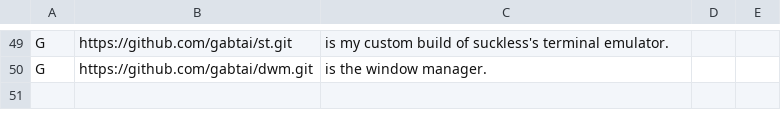
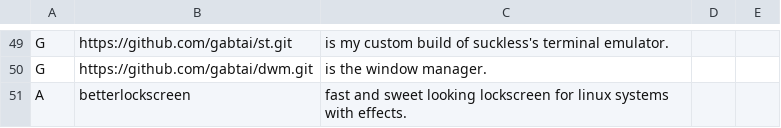
Before and after one commit to gabtai/LARBS, a CSV file: progs.csv, drawn as a sheet; only a part is shown, gaps mark what is left out.

Commit message:
add betterlockscreen

```diff
--- a/progs.csv
+++ b/progs.csv
@@ -50 +50,2 @@ G,https://github.com/gabtai/st.git,"is my custom build of suckless's terminal em
 G,https://github.com/gabtai/dwm.git,"is the window manager."
+A,betterlockscreen,"fast and sweet looking lockscreen for linux systems with effects."
```
